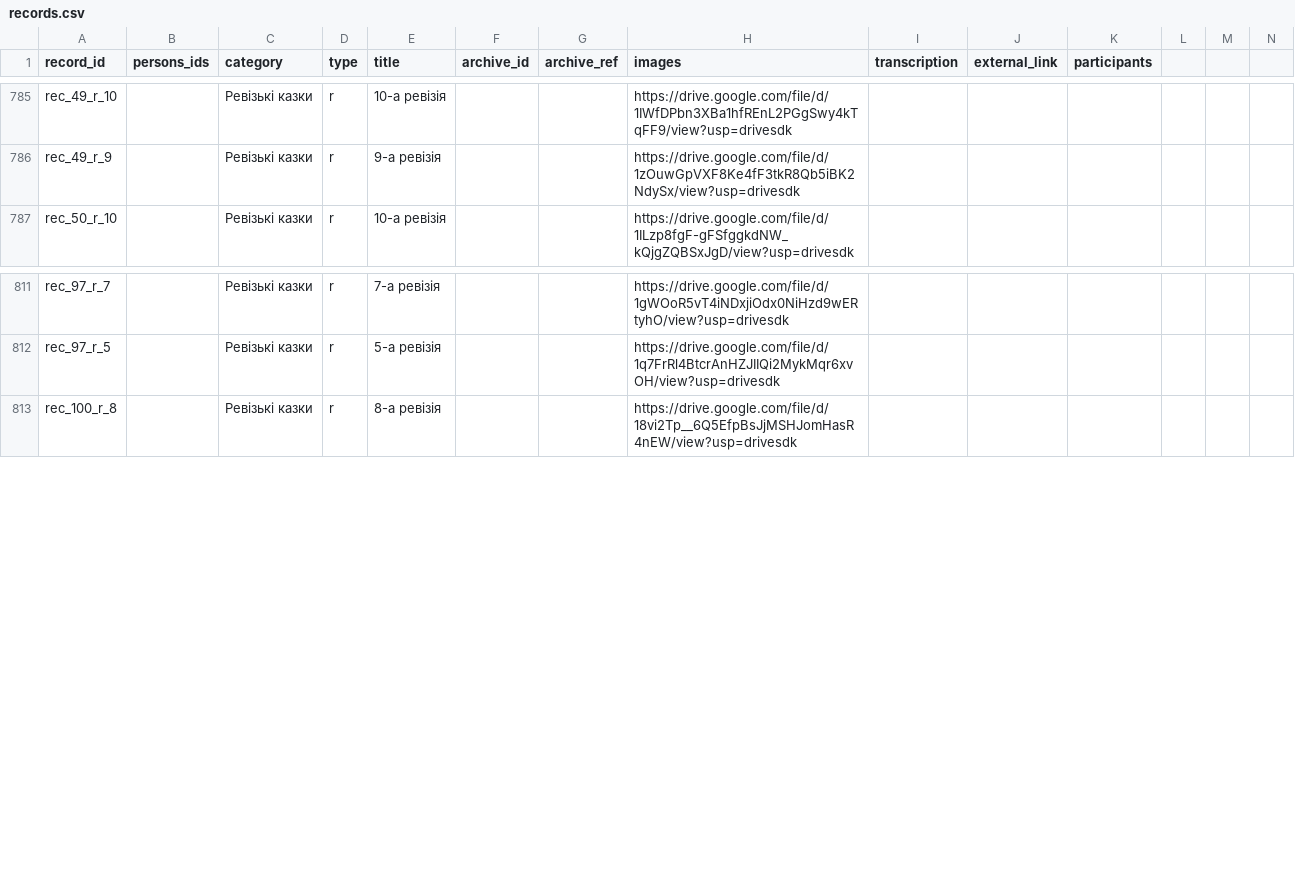
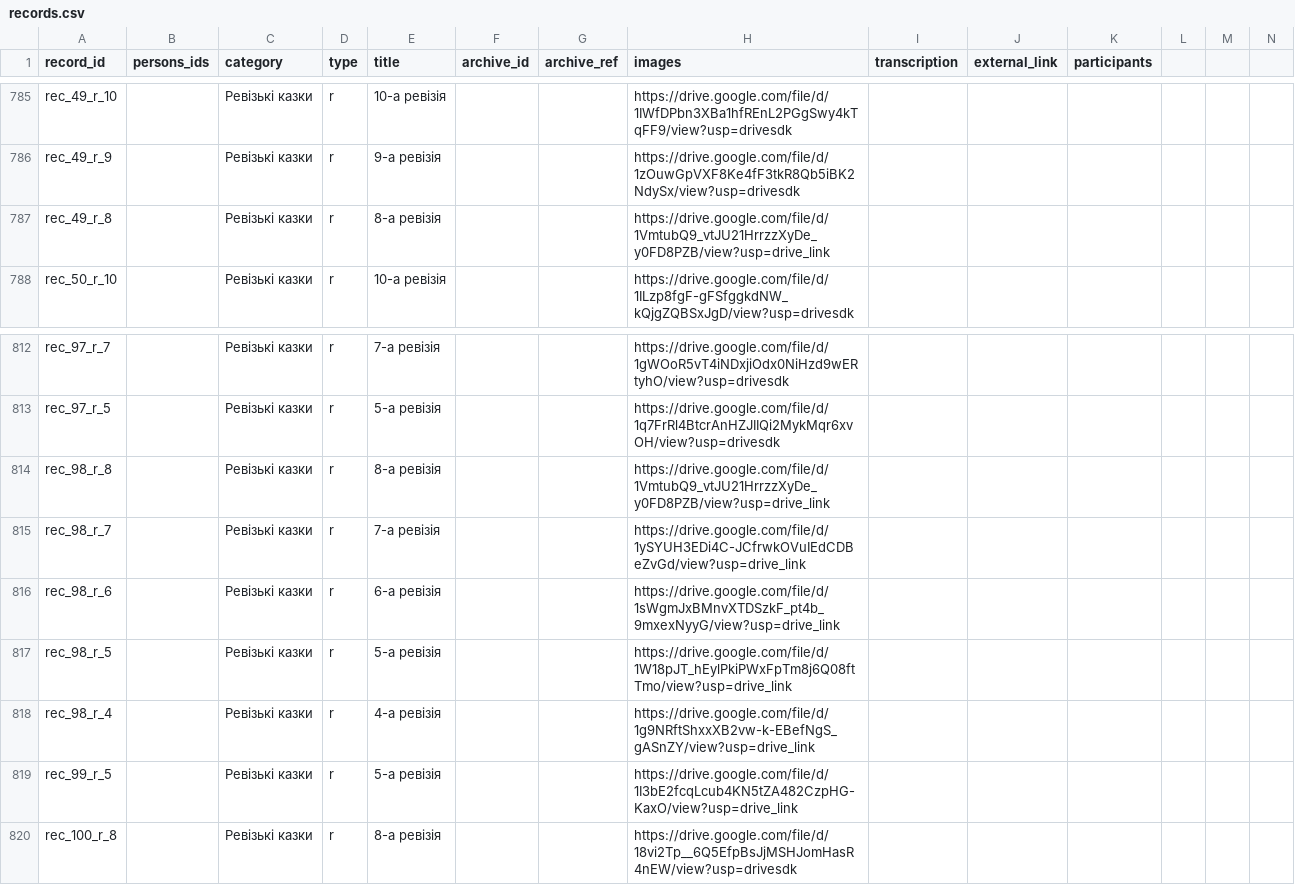
Before and after one commit to John7794/geneo, a CSV file: data/db/uk/records.csv, drawn as a sheet; only a part is shown, gaps mark what is left out; the diff names each change by its address in the sheet, - before the commit and + after, or states it on an @@ line.

Commit message:
feat: update records and sync metadata
Add missing record for 8-а ревізія (rec_49_r_8) and update database synchronization timestamps.

```diff
--- a/data/db/uk/records.csv
+++ b/data/db/uk/records.csv
+row 787: rec_49_r_8 |  | Ревізькі казки | r | 8-а ревізія |  |  | https://drive.google.com/file/d/1VmtubQ9_vtJU21HrrzzXyDe_y0FD8PZB/view?usp=drive_link
+row 814: rec_98_r_8 |  | Ревізькі казки | r | 8-а ревізія |  |  | https://drive.google.com/file/d/1VmtubQ9_vtJU21HrrzzXyDe_y0FD8PZB/view?usp=drive_link
+row 815: rec_98_r_7 |  | Ревізькі казки | r | 7-а ревізія |  |  | https://drive.google.com/file/d/1ySYUH3EDi4C-JCfrwkOVuIEdCDBeZvGd/view?usp=drive_link
+row 816: rec_98_r_6 |  | Ревізькі казки | r | 6-а ревізія |  |  | https://drive.google.com/file/d/1sWgmJxBMnvXTDSzkF_pt4b_9mxexNyyG/view?usp=drive_link
+row 817: rec_98_r_5 |  | Ревізькі казки | r | 5-а ревізія |  |  | https://drive.google.com/file/d/1W18pJT_hEylPkiPWxFpTm8j6Q08ftTmo/view?usp=drive_link
+row 818: rec_98_r_4 |  | Ревізькі казки | r | 4-а ревізія |  |  | https://drive.google.com/file/d/1g9NRftShxxXB2vw-k-EBefNgS_gASnZY/view?usp=drive_link
+row 819: rec_99_r_5 |  | Ревізькі казки | r | 5-а ревізія |  |  | https://drive.google.com/file/d/1I3bE2fcqLcub4KN5tZA482CzpHG-KaxO/view?usp=drive_link
```
Also changed, not shown: 1 other file.
